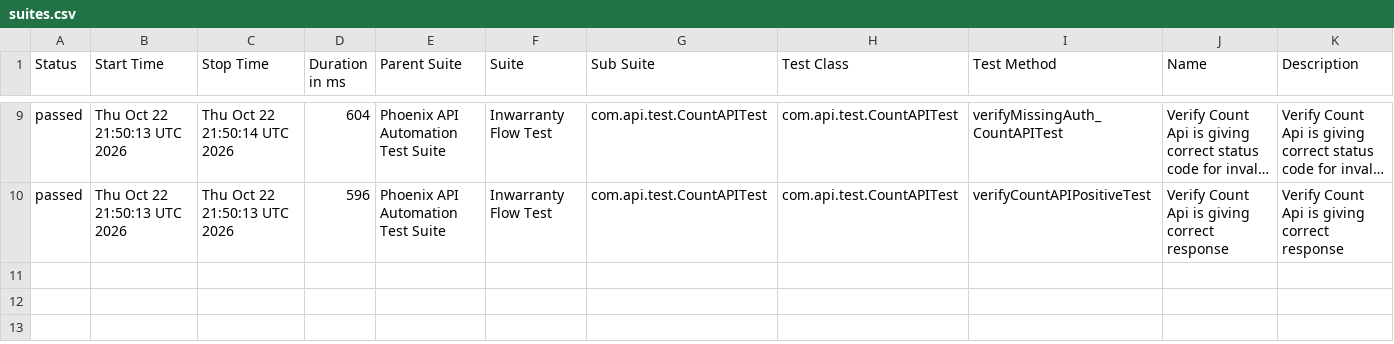
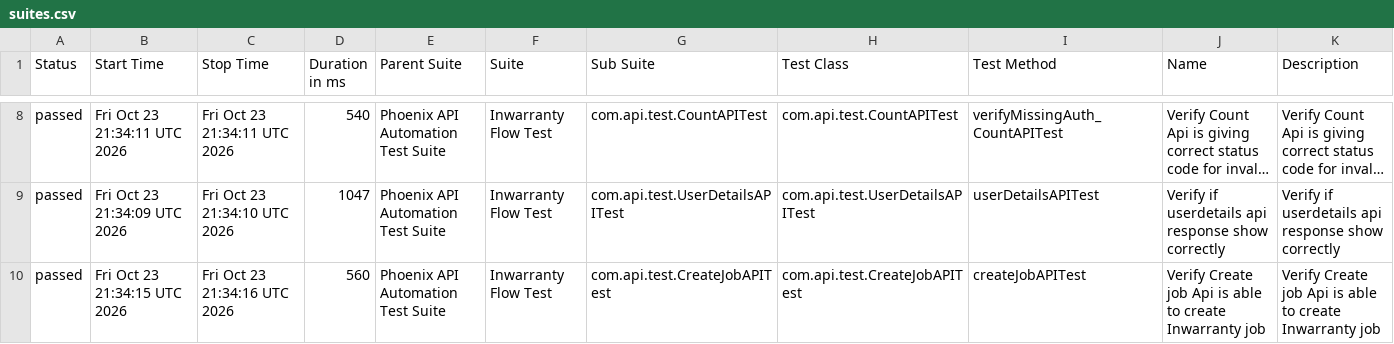
Before and after one commit to sailesh123kumar/PhoenixTestAutomationFramework, a CSV file: data/suites.csv, drawn as a sheet; only a part is shown, gaps mark what is left out; long unchanged cells end in …; addresses are those after the commit; the diff covers the shown part only; the diff names each change by its address in the sheet, - before the commit and + after, or states it on an @@ line.

```diff
--- a/data/suites.csv
+++ b/data/suites.csv
-B8 (Start Time): Thu Oct 22 21:50:13 UTC 2026
+B8 (Start Time): Fri Oct 23 21:34:11 UTC 2026
-C8 (Stop Time): Thu Oct 22 21:50:14 UTC 2026
+C8 (Stop Time): Fri Oct 23 21:34:11 UTC 2026
-D8 (Duration in ms): 604
+D8 (Duration in ms): 540
-B9 (Start Time): Thu Oct 22 21:50:13 UTC 2026
+B9 (Start Time): Fri Oct 23 21:34:09 UTC 2026
-C9 (Stop Time): Thu Oct 22 21:50:13 UTC 2026
+C9 (Stop Time): Fri Oct 23 21:34:10 UTC 2026
-D9 (Duration in ms): 596
+D9 (Duration in ms): 1047
-G9 (Sub Suite): com.api.test.CountAPITest
+G9 (Sub Suite): com.api.test.UserDetailsAPITest
-H9 (Test Class): com.api.test.CountAPITest
+H9 (Test Class): com.api.test.UserDetailsAPITest
-I9 (Test Method): verifyCountAPIPositiveTest
+I9 (Test Method): userDetailsAPITest
-J9 (Name): Verify Count Api is giving correct response
+J9 (Name): Verify if userdetails api response show correctly
-K9 (Description): Verify Count Api is giving correct response
+K9 (Description): Verify if userdetails api response show correctly
+row 10: passed | Fri Oct 23 21:34:15 UTC 2026 | Fri Oct 23 21:34:16 UTC 2026 | 560 | Phoenix API Automation Test Suite | Inwarranty Flow Test | com.api.test.CreateJobAPITest | com.api.test.CreateJobAPITest | createJobAPITest | Verify Create job Api is able to create Inwarranty job | Verify Create job Api is able to create Inwarranty job
```
Also changed, not shown: 1 added row, 2 removed rows and 28 edited cells elsewhere in this file, data/behaviors.csv, 47 other files.
